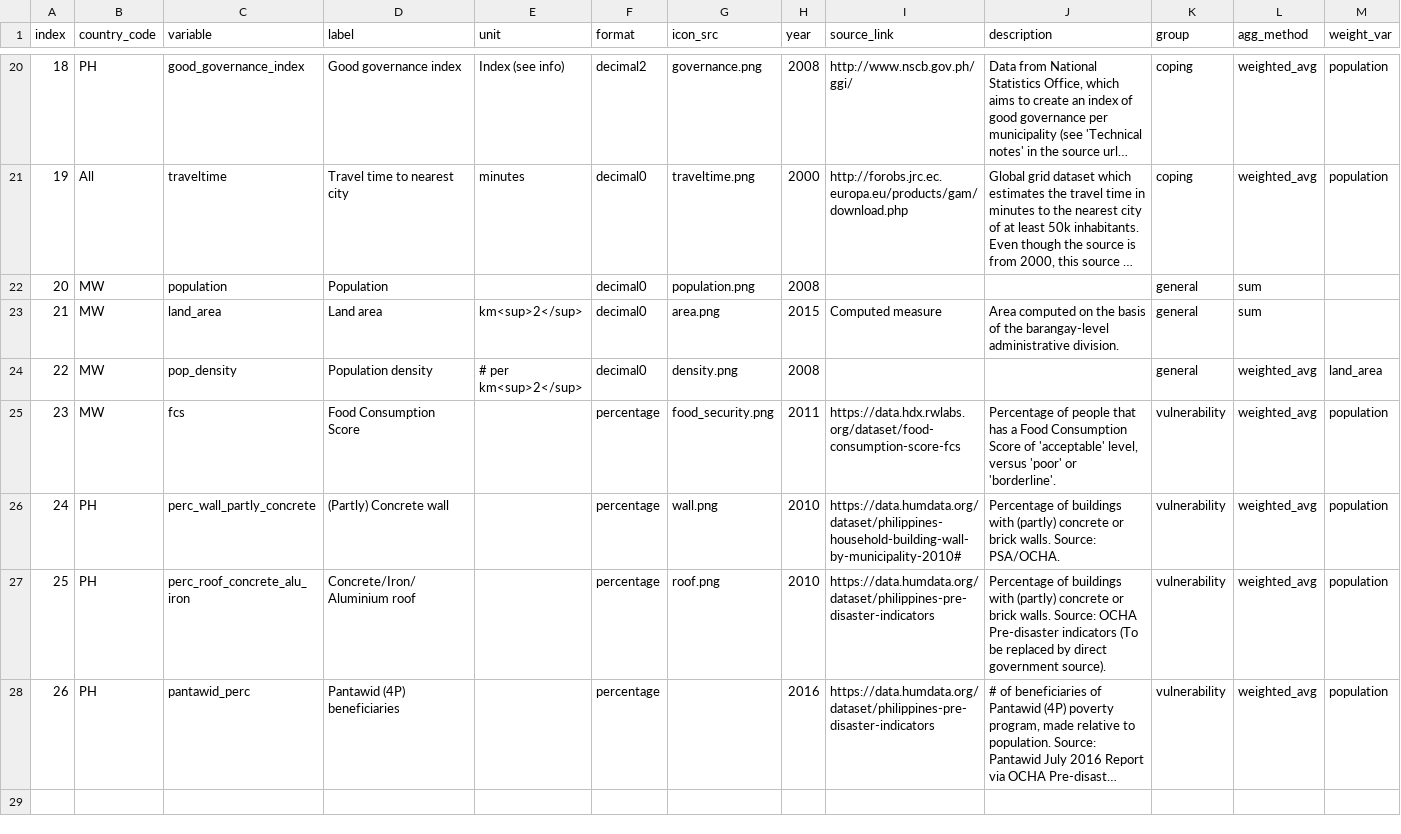
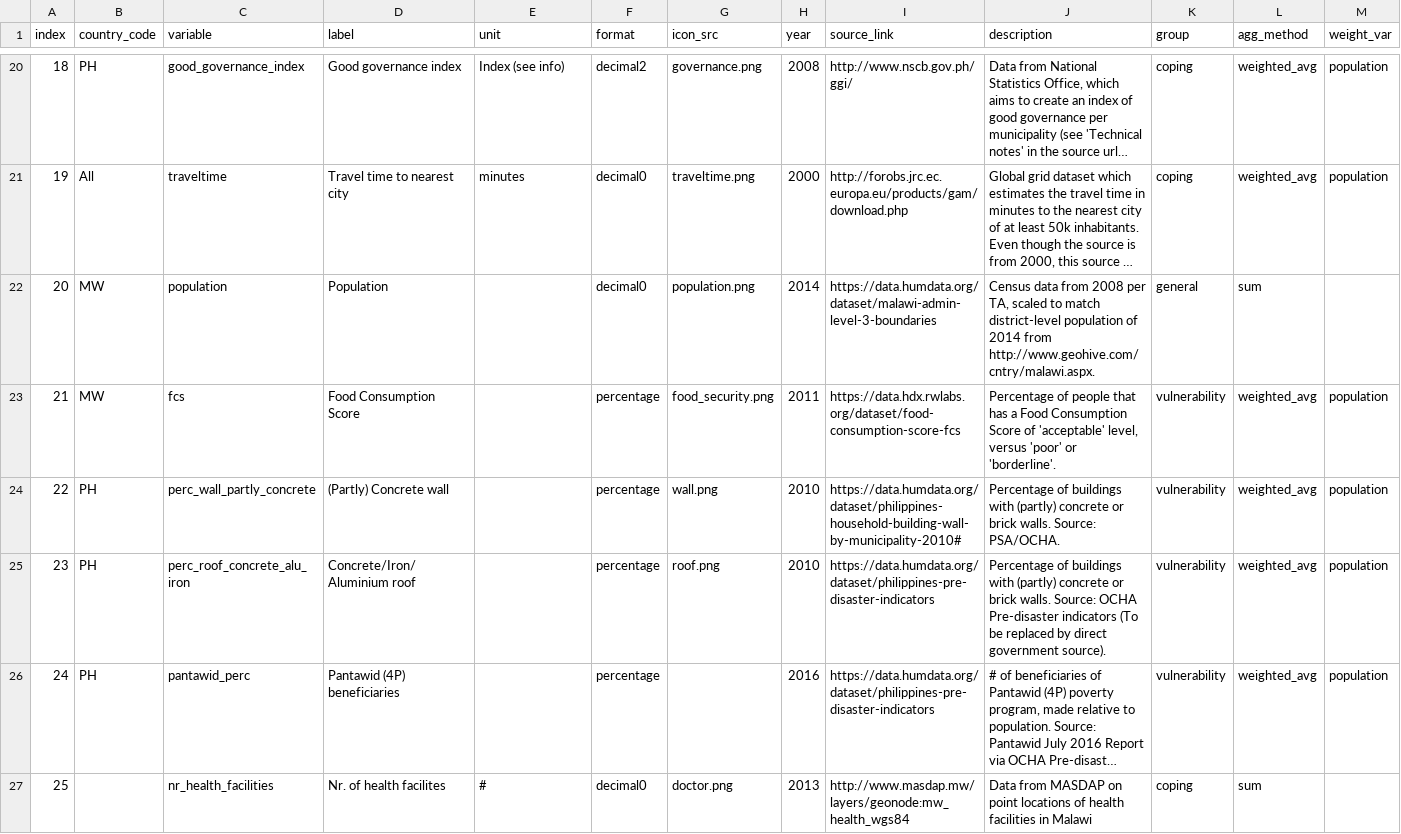
Before and after one commit to rodekruis/CommunityRisk, a CSV file: data/public/metadata_prototype.csv, drawn as a sheet; only a part is shown, gaps mark what is left out; long unchanged cells end in …; removed rows and columns are numbered as before the commit, all else as after; rows hold the shown columns only; the diff covers the shown part only; the diff names each change by its address in the sheet, - before the commit and + after, or states it on an @@ line.

Commit message:
added malawi

```diff
--- a/data/public/metadata_prototype.csv
+++ b/data/public/metadata_prototype.csv
-H22 (year): 2008
+H22 (year): 2014
-I22 (source_link): (empty)
+I22 (source_link): https://data.humdata.org/dataset/malawi-admin-level-3-boundaries
-J22 (description): (empty)
+J22 (description): Census data from 2008 per TA, scaled to match district-level population of 2014 from http://www.geohive.com/cntry/malawi.aspx.
-row 23: 21 | MW | land_area | Land area | km<sup>2</sup> | decimal0 | area.png | 2015 | Computed measure | Area computed on the basis of the barangay-level administrative division. | general | sum
-row 24: 22 | MW | pop_density | Population density | # per km<sup>2</sup> | decimal0 | density.png | 2008 |  |  | general | weighted_avg | land_area
@@ column A (index) renumbered between rows 23 and 26 @@
+row 27: 25 |  | nr_health_facilities | Nr. of health facilites | # | decimal0 | doctor.png | 2013 | http://www.masdap.mw/layers/geonode:mw_health_wgs84 | Data from MASDAP on point locations of health facilities in Malawi | coping | sum
```
Also changed, not shown: 8 added rows and 8 edited cells elsewhere in this file, data/public/country_metadata.csv, 17 other files.
